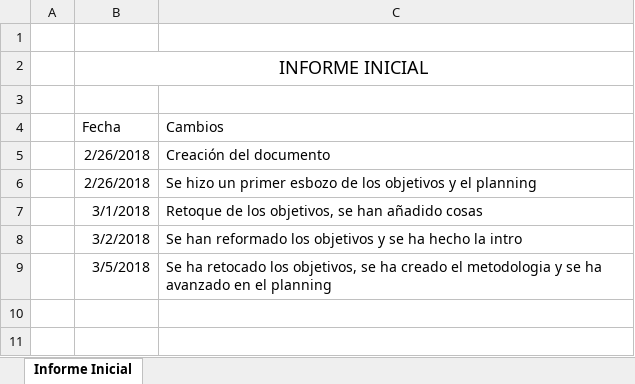
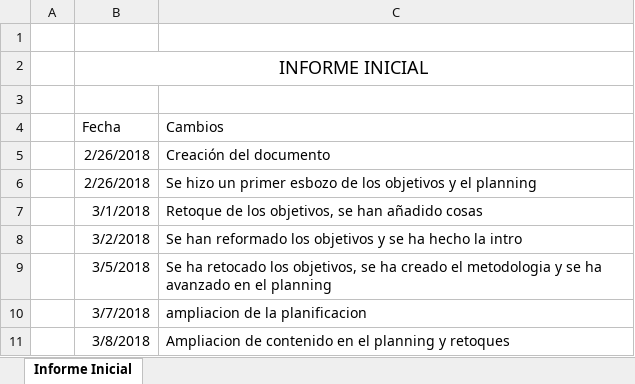
Before and after one commit to richardseba/TFG-Docs, an Excel workbook: Entregables/ChangeLog.xlsx, sheet Informe Inicial, drawn as a sheet; values as stored, in another font and other column widths than the file's, no borders; the diff names each change by its address in the sheet, - before the commit and + after, or states it on an @@ line.

Commit message:
Actualizacion del excel

```diff
--- a/Entregables/ChangeLog.xlsx (sheet Informe Inicial)
+++ b/Entregables/ChangeLog.xlsx (sheet Informe Inicial)
+row 10:  | 3/7/2018 | ampliacion de la planificacion
+row 11:  | 3/8/2018 | Ampliacion de contenido en el planning y retoques
```
